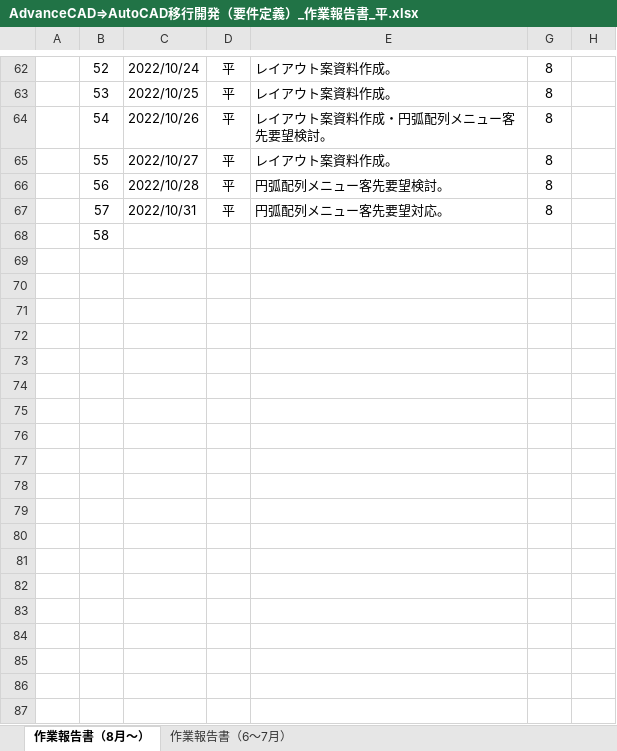
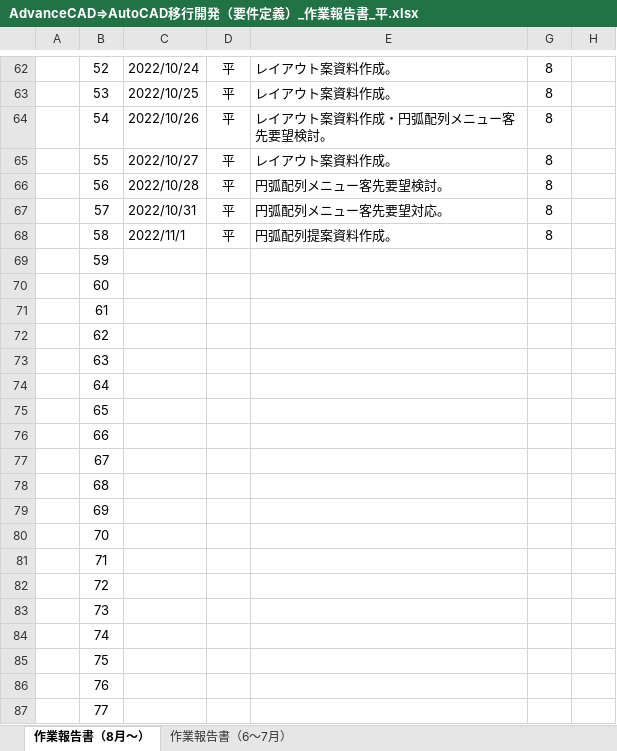
Before and after one commit to ichiro-uehara/TOYOTIRE_BRAND, an Excel workbook: 作業報告書/AdvanceCAD⇒AutoCAD移行開発（要件定義）_作業報告書_平.xlsx, sheet 作業報告書（8月～）, drawn as a sheet; only a part is shown, gaps mark what is left out; values as stored, in another font and other column widths than the file's, no borders; charts and pictures and conditional formats not drawn; the diff covers the shown part only; the diff names each change by its address in the sheet, - before the commit and + after, or states it on an @@ line.

```diff
--- a/作業報告書/AdvanceCAD⇒AutoCAD移行開発（要件定義）_作業報告書_平.xlsx (sheet 作業報告書（8月～）)
+++ b/作業報告書/AdvanceCAD⇒AutoCAD移行開発（要件定義）_作業報告書_平.xlsx (sheet 作業報告書（8月～）)
-C68: (empty)
+C68: 2022/11/1
-D68: (empty)
+D68: 平
-E68: (empty)
+E68: 円弧配列提案資料作成。
-G68: (empty)
+G68: 8
+row 69:  | 59
+row 70:  | 60
+row 71:  | 61
+row 72:  | 62
+row 73:  | 63
+row 74:  | 64
+row 75:  | 65
+row 76:  | 66
+row 77:  | 67
+row 78:  | 68
+row 79:  | 69
+row 80:  | 70
+row 81:  | 71
+row 82:  | 72
+row 83:  | 73
+row 84:  | 74
+row 85:  | 75
+row 86:  | 76
+row 87:  | 77
```
Also changed, not shown: 24 added rows elsewhere in this sheet, 1 other file.
